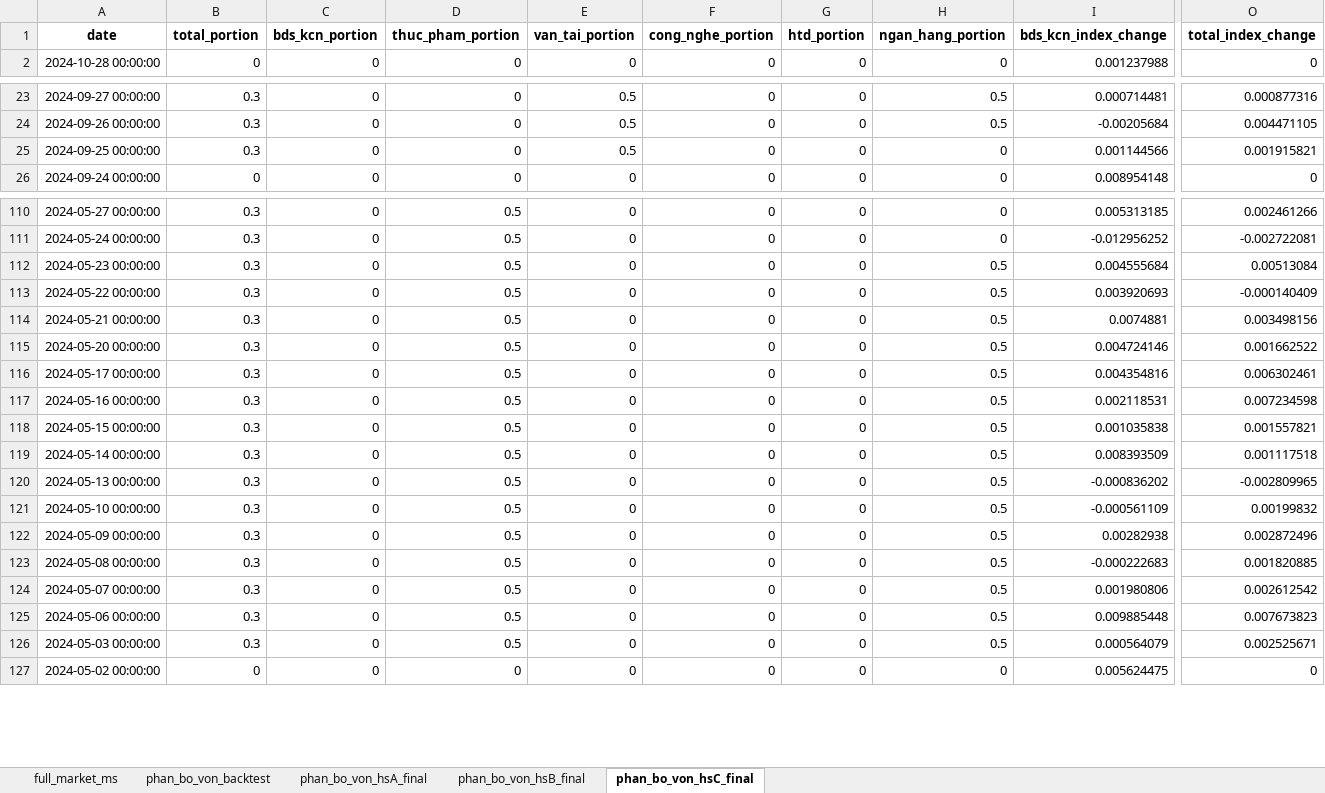
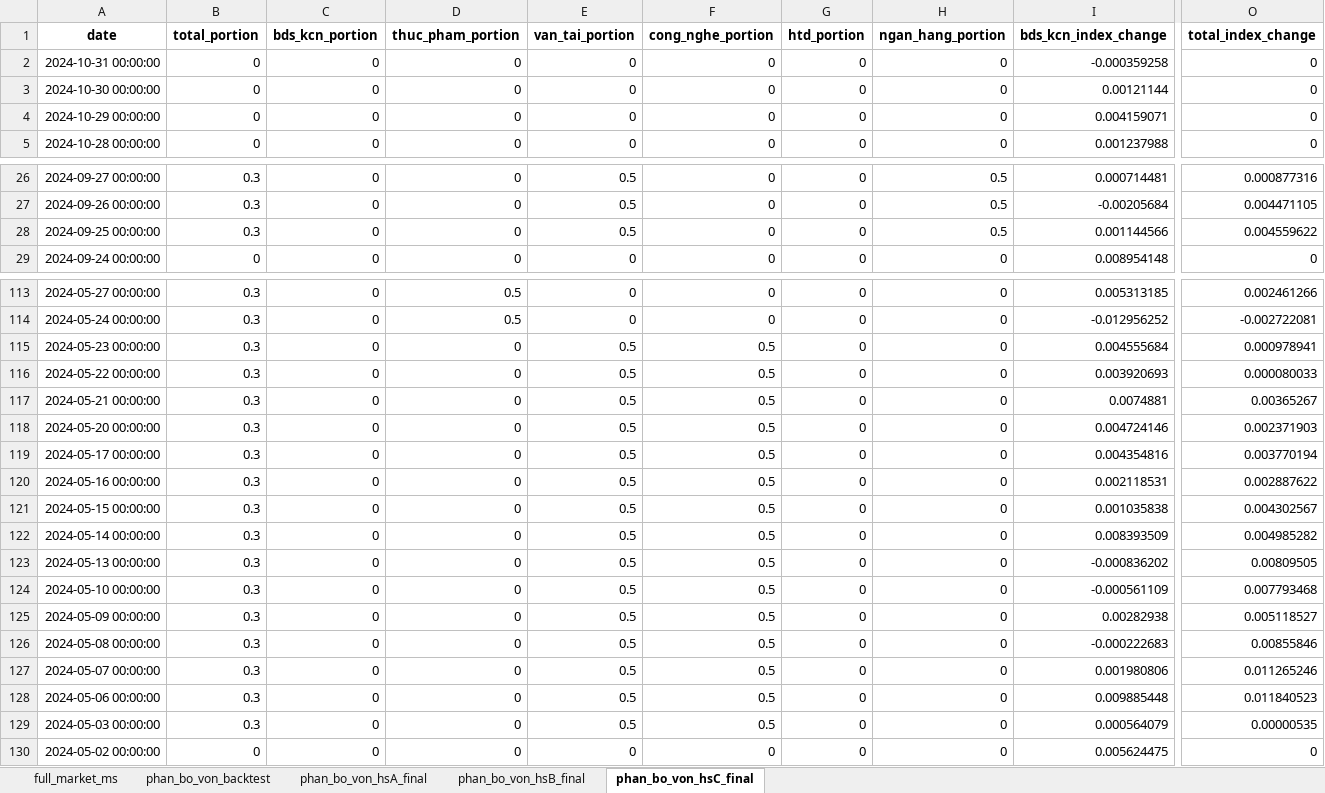
Before and after one commit to twan507/t2m-pycode, an Excel workbook: capital_allocation/back_test/test_data.xlsx, sheet phan_bo_von_hsC_final, drawn as a sheet; only a part is shown, gaps mark what is left out; values as stored, in another font and other column widths than the file's, no borders; addresses are those after the commit; rows hold the shown columns only; the diff covers the shown part only; the diff names each change by its address in the sheet, - before the commit and + after, or states it on an @@ line.

```diff
--- a/capital_allocation/back_test/test_data.xlsx (sheet phan_bo_von_hsC_final)
+++ b/capital_allocation/back_test/test_data.xlsx (sheet phan_bo_von_hsC_final)
+row 2: 2024-10-31 00:00:00 | 0 | 0 | 0 | 0 | 0 | 0 | 0 | -0.000359258 | 0
+row 3: 2024-10-30 00:00:00 | 0 | 0 | 0 | 0 | 0 | 0 | 0 | 0.00121144 | 0
+row 4: 2024-10-29 00:00:00 | 0 | 0 | 0 | 0 | 0 | 0 | 0 | 0.004159071 | 0
-H28 (ngan_hang_portion): 0
+H28 (ngan_hang_portion): 0.5
-O28 (total_index_change): 0.001915821
+O28 (total_index_change): 0.004559622
-D115:D129 (thuc_pham_portion): 0.5
+D115:D129 (thuc_pham_portion): 0
-E115:E129 (van_tai_portion): 0
+E115:E129 (van_tai_portion): 0.5
-F115:F129 (cong_nghe_portion): 0
+F115:F129 (cong_nghe_portion): 0.5
-H115:H129 (ngan_hang_portion): 0.5
+H115:H129 (ngan_hang_portion): 0
-O115 (total_index_change): 0.00513084
+O115 (total_index_change): 0.000978941
-O116 (total_index_change): -0.000140409
+O116 (total_index_change): 0.000080033
-O117 (total_index_change): 0.003498156
+O117 (total_index_change): 0.00365267
-O118 (total_index_change): 0.001662522
+O118 (total_index_change): 0.002371903
-O119 (total_index_change): 0.006302461
+O119 (total_index_change): 0.003770194
-O120 (total_index_change): 0.007234598
+O120 (total_index_change): 0.002887622
-O121 (total_index_change): 0.001557821
+O121 (total_index_change): 0.004302567
-O122 (total_index_change): 0.001117518
+O122 (total_index_change): 0.004985282
-O123 (total_index_change): -0.002809965
+O123 (total_index_change): 0.00809505
-O124 (total_index_change): 0.00199832
+O124 (total_index_change): 0.007793468
-O125 (total_index_change): 0.002872496
+O125 (total_index_change): 0.005118527
-O126 (total_index_change): 0.001820885
+O126 (total_index_change): 0.00855846
-O127 (total_index_change): 0.002612542
+O127 (total_index_change): 0.011265246
-O128 (total_index_change): 0.007673823
+O128 (total_index_change): 0.011840523
-O129 (total_index_change): 0.002525671
+O129 (total_index_change): 0.00000535
```
Also changed, not shown: 135 edited cells elsewhere in this sheet, sheet phan_bo_von_backtest, sheet phan_bo_von_hsA_final, sheet phan_bo_von_hsB_final, sheet full_market_ms, capital_allocation/back_test/perform_test.xlsx, 3 other files.
